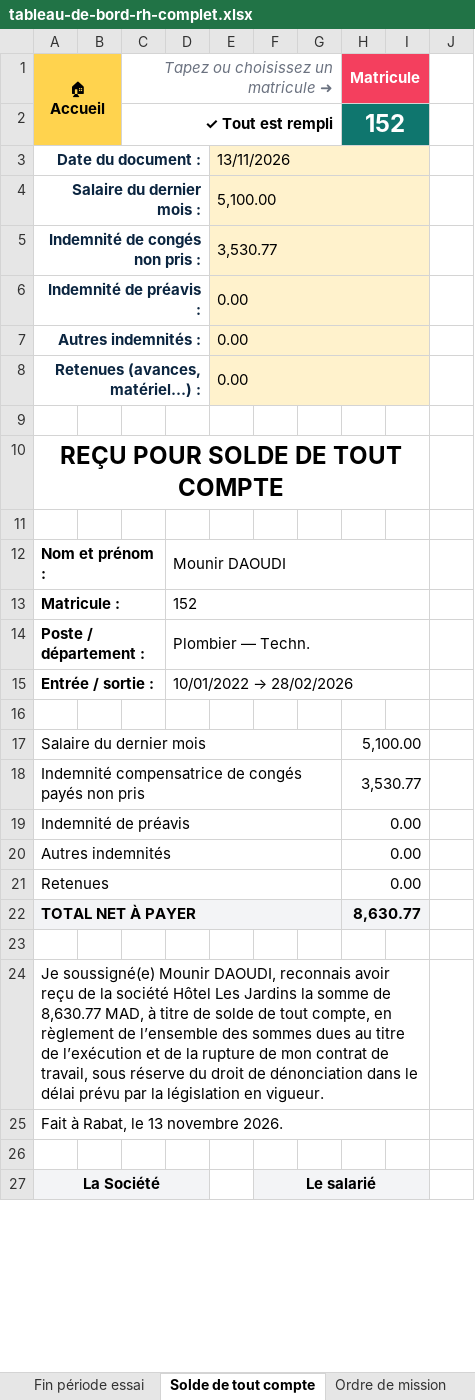
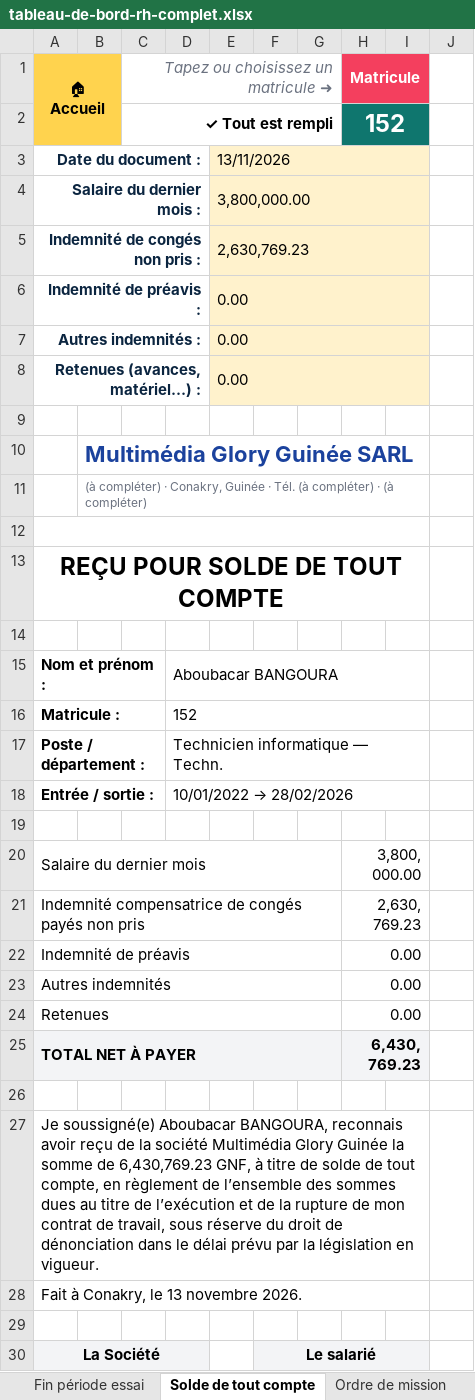
Before and after one commit to Moussa224/Moussa224, an Excel workbook: rh-tout-en-un/tableau-de-bord-rh-complet.xlsx, sheet Solde de tout compte, drawn as a sheet; only a part is shown; values as stored, in another font and other column widths than the file's, no borders; charts and pictures and conditional formats not drawn; addresses are those after the commit; the diff names each change by its address in the sheet, - before the commit and + after, or states it on an @@ line.

```diff
--- a/rh-tout-en-un/tableau-de-bord-rh-complet.xlsx (sheet Solde de tout compte)
+++ b/rh-tout-en-un/tableau-de-bord-rh-complet.xlsx (sheet Solde de tout compte)
-E4: 5,100.00
+E4: 3,800,000.00
-E5: 3,530.77
+E5: 2,630,769.23
+row 10:  | Multimédia Glory Guinée SARL
+row 11:  | (à compléter) · Conakry, Guinée · Tél. (à compléter) · (à compléter)
+row 12: (empty)
-D15: Mounir DAOUDI
+D15: Aboubacar BANGOURA
-D17: Plombier — Techn.
+D17: Technicien informatique — Techn.
-H20 (Matricule): 5,100.00
+H20 (Matricule): 3,800,000.00
-H21 (Matricule): 3,530.77
+H21 (Matricule): 2,630,769.23
-H25 (Matricule): 8,630.77
+H25 (Matricule): 6,430,769.23
-A27 (🏠 Accueil): Je soussigné(e) Mounir DAOUDI, reconnais avoir reçu de la société Hôtel Les Jardins la somme de 8,630.77 MAD, à titre…
+A27 (🏠 Accueil): Je soussigné(e) Aboubacar BANGOURA, reconnais avoir reçu de la société Multimédia Glory Guinée la somme de 6,430,769.23 GNF, à titre…
-A28 (🏠 Accueil): Fait à Rabat, le 13 novembre 2026.
+A28 (🏠 Accueil): Fait à Conakry, le 13 novembre 2026.
```
Also changed, not shown: sheet BASE DE DONNÉES, sheet Absences, sheet Suivi formations, sheet Info société, sheet Calculs, sheet Suivi avertissements, 20 more sheets, formulas that keep their value, charts or pictures, 6 other files.
